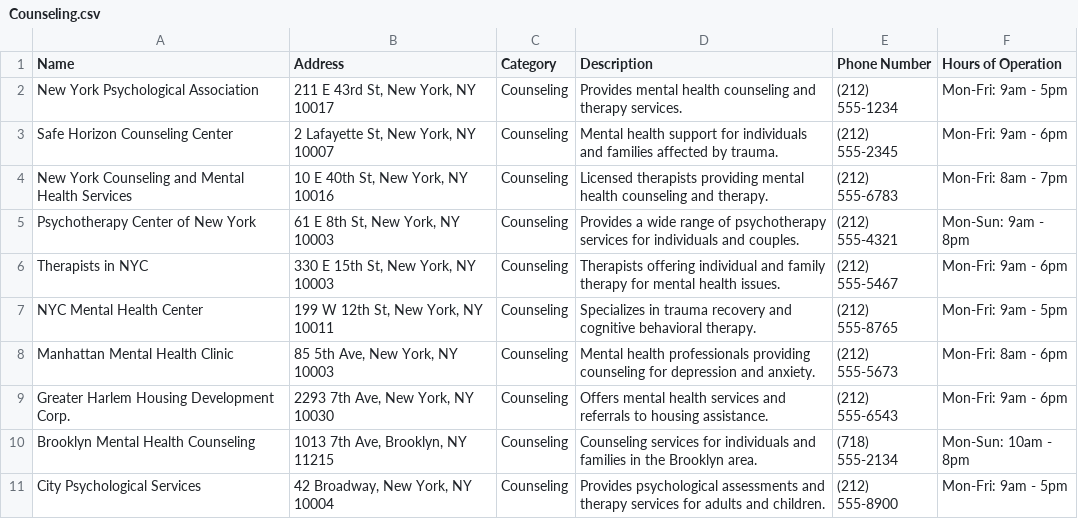
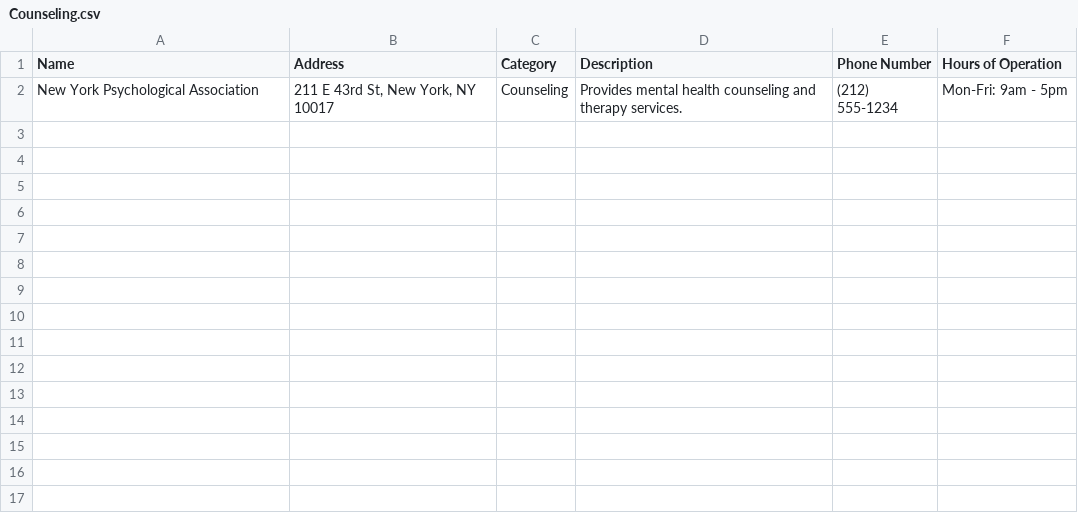
Before and after one commit to xxanxnie/COMSW4156-Git-Gud-Client, a CSV file: data/Counseling.csv, drawn as a sheet.

Commit message:
fetch data from api with authentication

```diff
--- a/data/Counseling.csv
+++ b/data/Counseling.csv
@@ -2,10 +2 @@
 New York Psychological Association,"211 E 43rd St, New York, NY 10017",Counseling,Provides mental health counseling and therapy services.,(212) 555-1234,Mon-Fri: 9am - 5pm
-Safe Horizon Counseling Center,"2 Lafayette St, New York, NY 10007",Counseling,Mental health support for individuals and families affected by trauma.,(212) 555-2345,Mon-Fri: 9am - 6pm
-New York Counseling and Mental Health Services,"10 E 40th St, New York, NY 10016",Counseling,Licensed therapists providing mental health counseling and therapy.,(212) 555-6783,Mon-Fri: 8am - 7pm
-Psychotherapy Center of New York,"61 E 8th St, New York, NY 10003",Counseling,Provides a wide range of psychotherapy services for individuals and couples.,(212) 555-4321,Mon-Sun: 9am - 8pm
-Therapists in NYC,"330 E 15th St, New York, NY 10003",Counseling,Therapists offering individual and family therapy for mental health issues.,(212) 555-5467,Mon-Fri: 9am - 6pm
-NYC Mental Health Center,"199 W 12th St, New York, NY 10011",Counseling,Specializes in trauma recovery and cognitive behavioral therapy.,(212) 555-8765,Mon-Fri: 9am - 5pm
-Manhattan Mental Health Clinic,"85 5th Ave, New York, NY 10003",Counseling,Mental health professionals providing counseling for depression and anxiety.,(212) 555-5673,Mon-Fri: 8am - 6pm
-Greater Harlem Housing Development Corp.,"2293 7th Ave, New York, NY 10030",Counseling,Offers mental health services and referrals to housing assistance.,(212) 555-6543,Mon-Fri: 9am - 6pm
-Brooklyn Mental Health Counseling,"1013 7th Ave, Brooklyn, NY 11215",Counseling,Counseling services for individuals and families in the Brooklyn area.,(718) 555-2134,Mon-Sun: 10am - 8pm
-City Psychological Services,"42 Broadway, New York, NY 10004",Counseling,Provides psychological assessments and therapy services for adults and children.,(212) 555-8900,Mon-Fri: 9am - 5pm
```
Also changed, not shown: data/Food.csv, data/Healthcare.csv, 4 other files.
